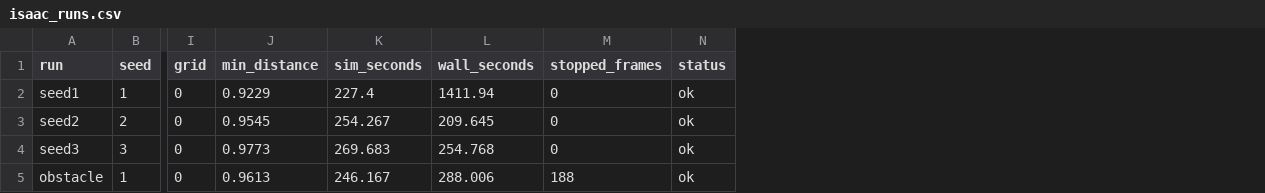
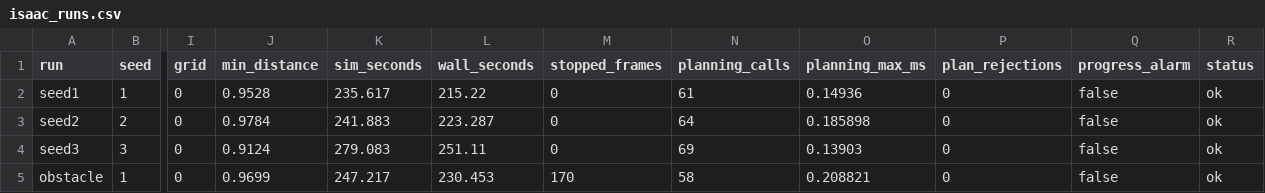
Before and after one commit to Samwise-Potato-Gamgee/lotse, a CSV file: results/isaac_runs.csv, drawn as a sheet; only a part is shown, gaps mark what is left out; the diff names each change by its address in the sheet, - before the commit and + after, or states it on an @@ line.

Commit message:
test: rerun the Isaac results on the final code and add planning and alarm columns

```diff
--- a/results/isaac_runs.csv
+++ b/results/isaac_runs.csv
+column N (planning_calls), rows 2-5: 61 | 64 | 69 | 58
+column O (planning_max_ms), rows 2-5: 0.14936 | 0.185898 | 0.13903 | 0.208821
+column P (plan_rejections), rows 2-5: all 0
+column Q (progress_alarm), rows 2-5: all false
-J2 (min_distance): 0.9229
+J2 (min_distance): 0.9528
-K2 (sim_seconds): 227.4
+K2 (sim_seconds): 235.617
-L2 (wall_seconds): 1411.94
+L2 (wall_seconds): 215.22
-J3 (min_distance): 0.9545
+J3 (min_distance): 0.9784
-K3 (sim_seconds): 254.267
+K3 (sim_seconds): 241.883
-L3 (wall_seconds): 209.645
+L3 (wall_seconds): 223.287
-J4 (min_distance): 0.9773
+J4 (min_distance): 0.9124
-K4 (sim_seconds): 269.683
+K4 (sim_seconds): 279.083
-L4 (wall_seconds): 254.768
+L4 (wall_seconds): 251.11
-J5 (min_distance): 0.9613
+J5 (min_distance): 0.9699
-K5 (sim_seconds): 246.167
+K5 (sim_seconds): 247.217
-L5 (wall_seconds): 288.006
+L5 (wall_seconds): 230.453
-M5 (stopped_frames): 188
+M5 (stopped_frames): 170
```
Also changed, not shown: 5 other files.
